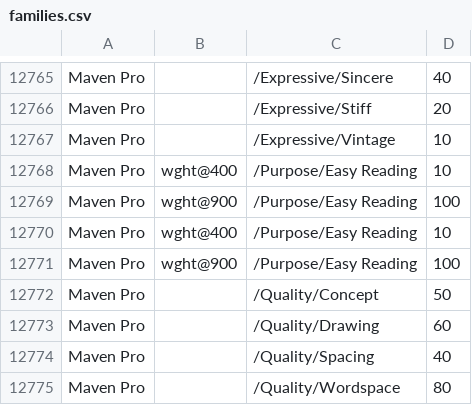
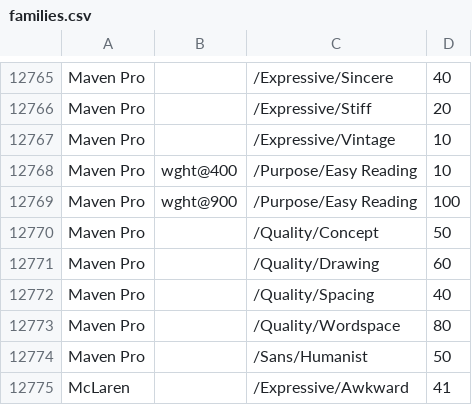
Before and after one commit to google/fonts, a CSV file: tags/all/families.csv, drawn as a sheet; only a part is shown, gaps mark what is left out; the shorter side is filled out with more unchanged rows.

Commit message:
families.csv: rm dups

```diff
--- a/tags/all/families.csv
+++ b/tags/all/families.csv
@@ -12769,4 +12769,2 @@ Maven Pro,wght@400,/Purpose/Easy Reading,10
 Maven Pro,wght@900,/Purpose/Easy Reading,100
-Maven Pro,wght@400,/Purpose/Easy Reading,10
-Maven Pro,wght@900,/Purpose/Easy Reading,100
 Maven Pro,,/Quality/Concept,50
```
